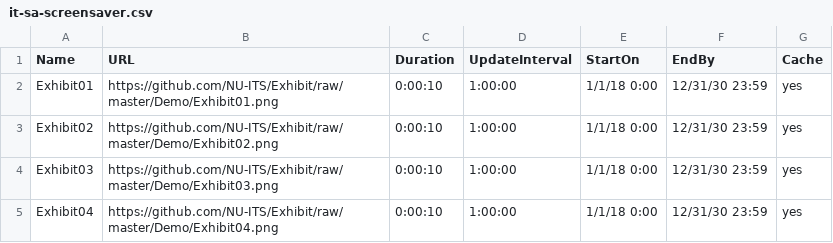
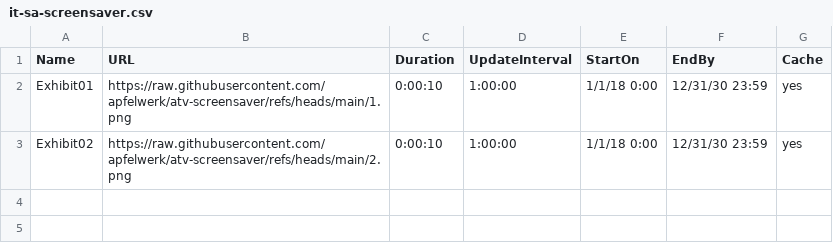
Before and after one commit to apfelwerk/atv-screensaver, a CSV file: it-sa-screensaver.csv, drawn as a sheet.

Commit message:
Update it-sa-screensaver.csv

```diff
--- a/it-sa-screensaver.csv
+++ b/it-sa-screensaver.csv
@@ -1,5 +1,3 @@
 Name,URL,Duration,UpdateInterval,StartOn,EndBy,Cache
-Exhibit01,https://github.com/NU-ITS/Exhibit/raw/master/Demo/Exhibit01.png,0:00:10,1:00:00,1/1/18 0:00,12/31/30 23:59,yes
-Exhibit02,https://github.com/NU-ITS/Exhibit/raw/master/Demo/Exhibit02.png,0:00:10,1:00:00,1/1/18 0:00,12/31/30 23:59,yes
-Exhibit03,https://github.com/NU-ITS/Exhibit/raw/master/Demo/Exhibit03.png,0:00:10,1:00:00,1/1/18 0:00,12/31/30 23:59,yes
-Exhibit04,https://github.com/NU-ITS/Exhibit/raw/master/Demo/Exhibit04.png,0:00:10,1:00:00,1/1/18 0:00,12/31/30 23:59,yes
+Exhibit01,https://raw.githubusercontent.com/apfelwerk/atv-screensaver/refs/heads/main/1.png,0:00:10,1:00:00,1/1/18 0:00,12/31/30 23:59,yes
+Exhibit02,https://raw.githubusercontent.com/apfelwerk/atv-screensaver/refs/heads/main/2.png,0:00:10,1:00:00,1/1/18 0:00,12/31/30 23:59,yes
```
